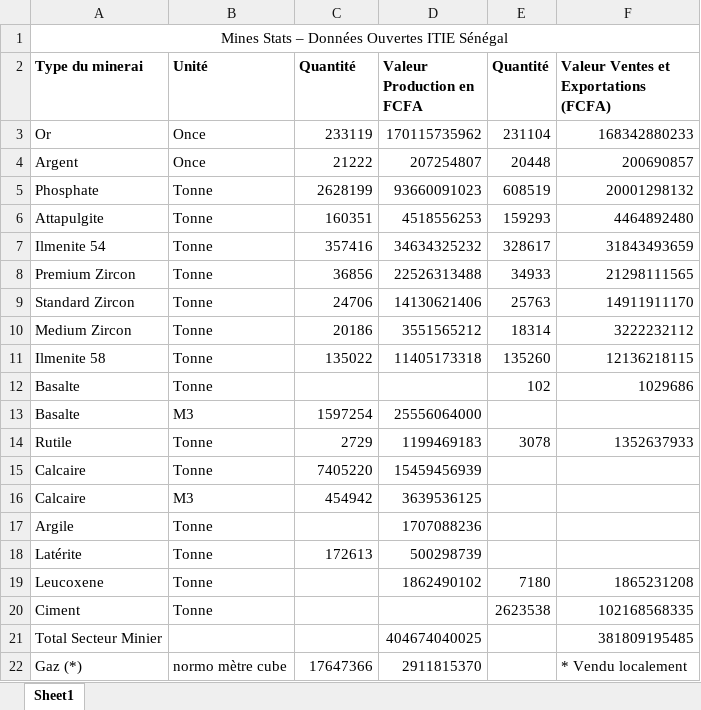
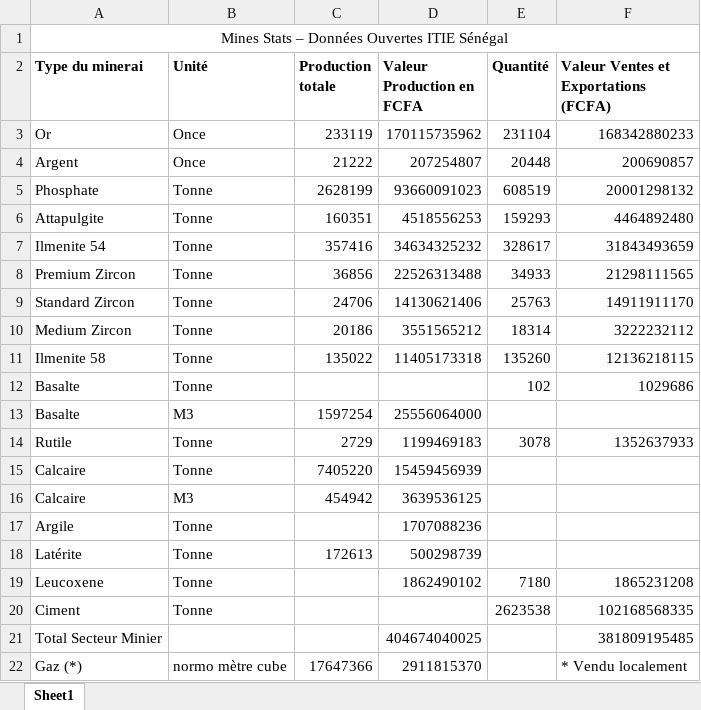
Before and after one commit to Bakhoumalbert/mineraux, an Excel workbook: data/exploitation/2018_Mines Stats – Données Ouvertes ITIE Sénégal.xlsx, sheet Sheet1, drawn as a sheet; values as stored, in another font and other column widths than the file's, no borders; the diff names each change by its address in the sheet, - before the commit and + after, or states it on an @@ line.

```diff
--- a/data/exploitation/2018_Mines Stats – Données Ouvertes ITIE Sénégal.xlsx (sheet Sheet1)
+++ b/data/exploitation/2018_Mines Stats – Données Ouvertes ITIE Sénégal.xlsx (sheet Sheet1)
-C2: Quantité
+C2: Production totale
```
Also changed, not shown: data/exploitation/2017_Mines Stats – Données Ouvertes ITIE Sénégal.xlsx, data/exploitation/2019_Mines Stats – Données Ouvertes ITIE Sénégal.xlsx, 9 other files.
